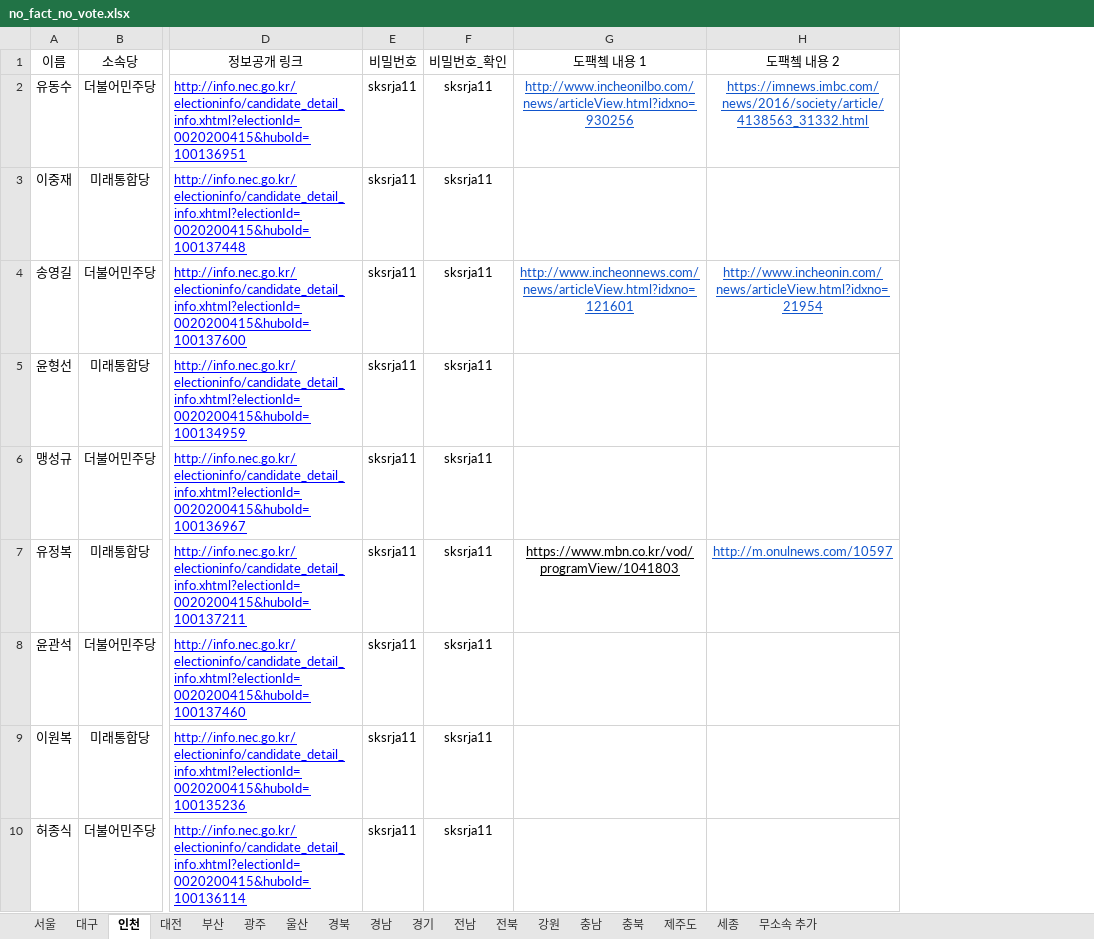
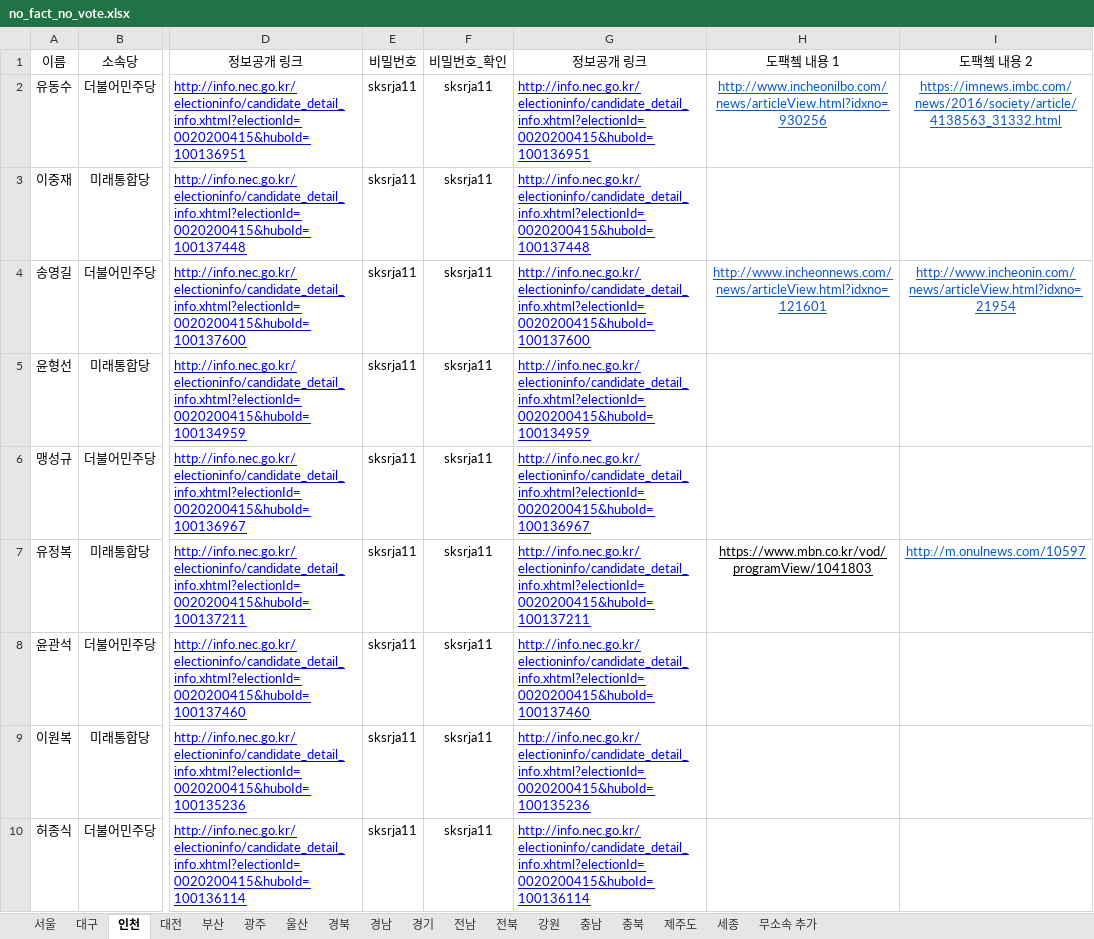
Before and after one commit to baeniel/nofactnovote, an Excel workbook: public/no_fact_no_vote.xlsx, sheet 인천, drawn as a sheet; only a part is shown, gaps mark what is left out; values as stored, in another font and other column widths than the file's, no borders; charts and pictures not drawn; the diff covers the shown part only; the diff names each change by its address in the sheet, - before the commit and + after, or states it on an @@ line.

```diff
--- a/public/no_fact_no_vote.xlsx (sheet 인천)
+++ b/public/no_fact_no_vote.xlsx (sheet 인천)
+column G (정보공개 링크), rows 2-10: http://info.nec.go.kr/electioninfo/candidate_detail_info.xhtml?electionId=0020200415&huboId=100136951 | http://info.nec.go.kr/electioninfo/candidate_detail_info.xhtml?electionId=0020200415&huboId=100137448 | http://info.nec.go.kr/electioninfo/candidate_detail_info.xhtml?electionId=0020200415&huboId=100137600 | http://info.nec.go.kr/electioninfo/candidate_detail_info.xhtml?electionId=0020200415&huboId=100134959 | http://info.nec.go.kr/electioninfo/candidate_detail_info.xhtml?electionId=0020200415&huboId=100136967 | http://info.nec.go.kr/electioninfo/candidate_detail_info.xhtml?electionId=0020200415&huboId=100137211 | http://info.nec.go.kr/electioninfo/candidate_detail_info.xhtml?electionId=0020200415&huboId=100137460 | http://info.nec.go.kr/electioninfo/candidate_detail_info.xhtml?electionId=0020200415&huboId=100135236 | http://info.nec.go.kr/electioninfo/candidate_detail_info.xhtml?electionId=0020200415&huboId=100136114
```
Also changed, not shown: cell formats elsewhere in this sheet, sheet 전남, sheet 대전, 39 other files.
